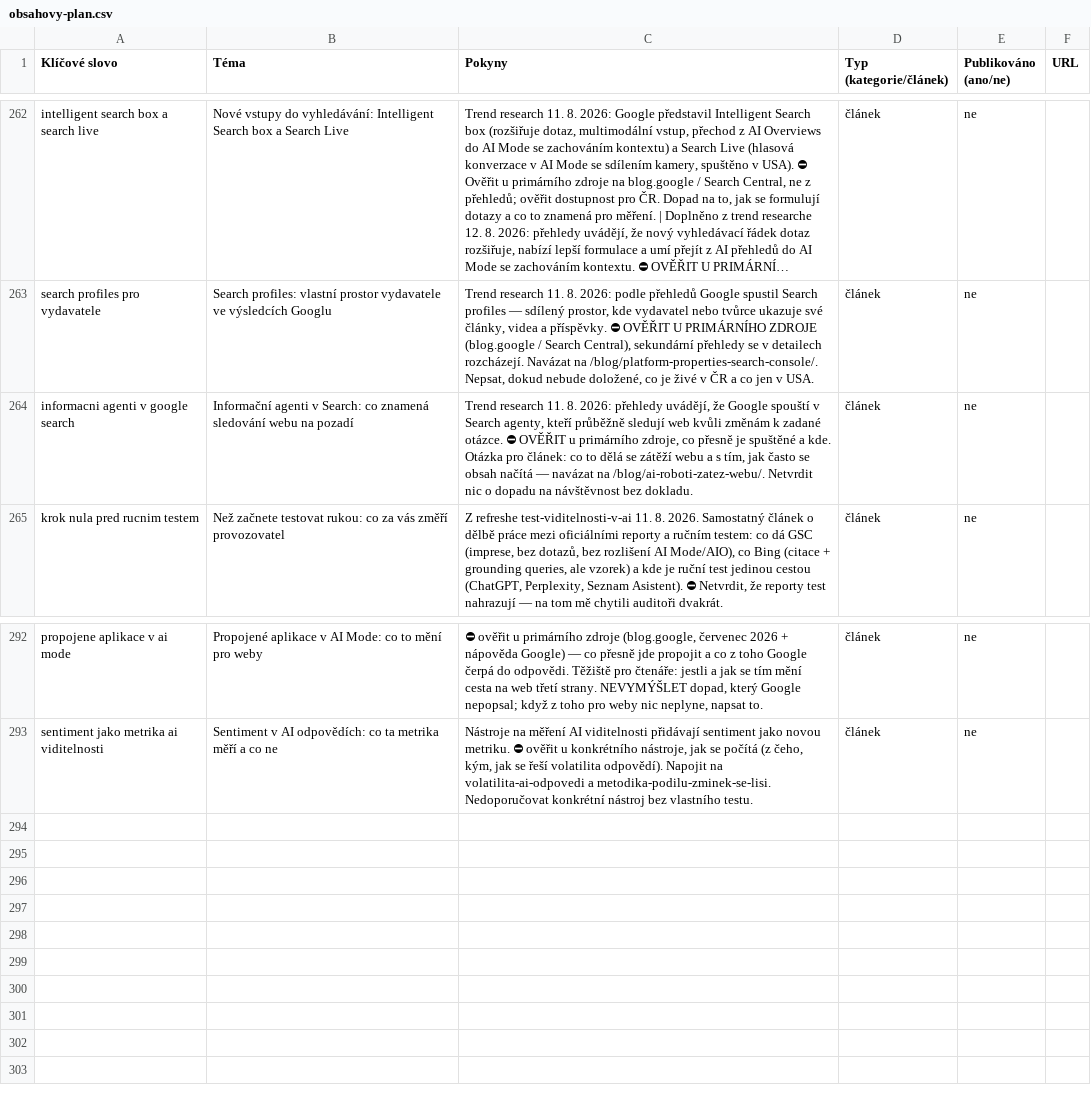
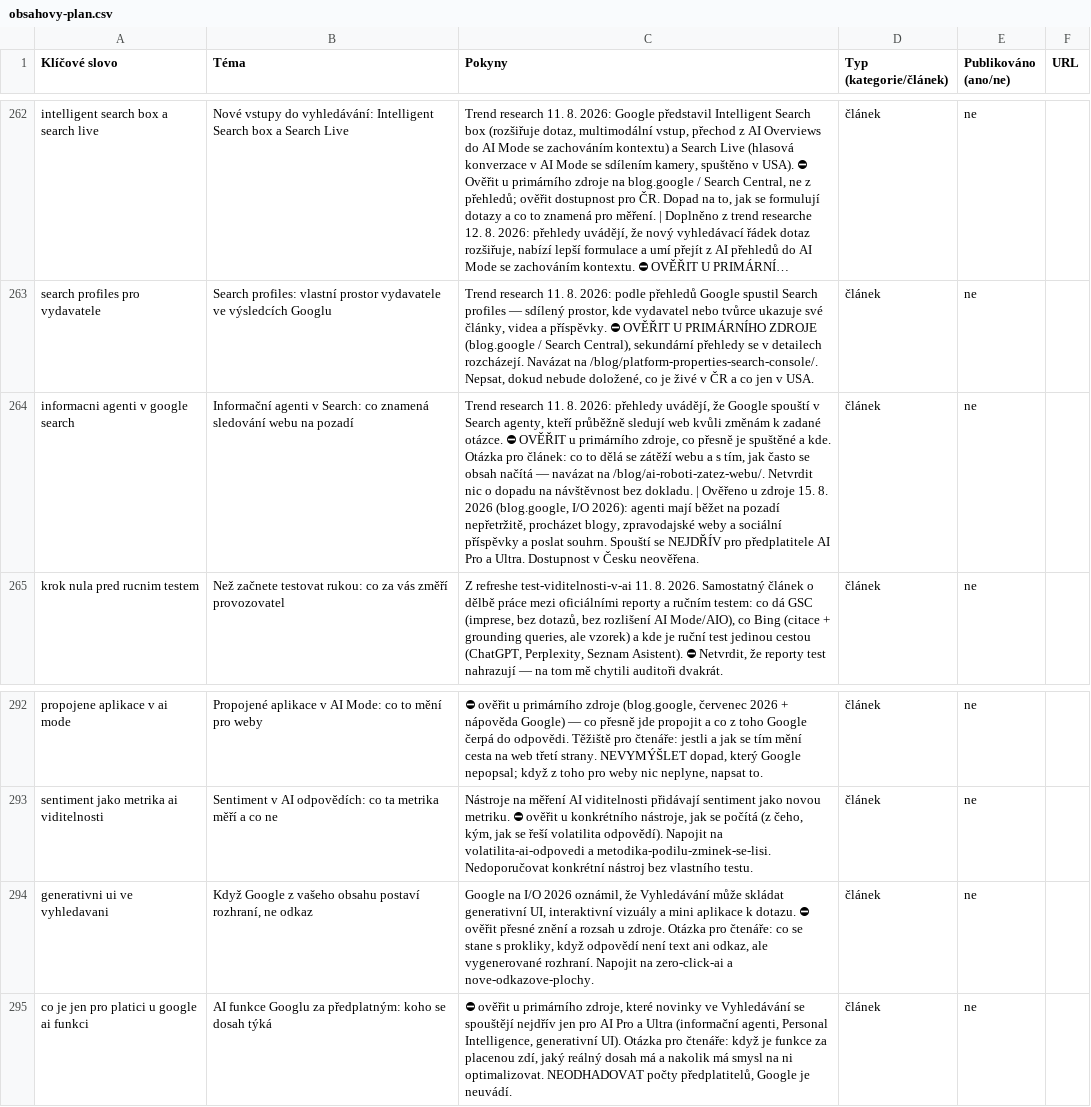
Before and after one commit to ultron-sniperdesign/aiseo-optimalizace, a CSV file: blogger/obsahovy-plan.csv, drawn as a sheet; only a part is shown, gaps mark what is left out; long unchanged cells end in …; the diff names each change by its address in the sheet, - before the commit and + after, or states it on an @@ line.

```diff
--- a/blogger/obsahovy-plan.csv
+++ b/blogger/obsahovy-plan.csv
-C264 (Pokyny): …bez dokladu.
+C264 (Pokyny): …bez dokladu. | Ověřeno u zdroje 15. 8. 2026 (blog.google, I/O 2026): agenti mají běžet na pozadí nepřetržitě, procházet blogy, zpravodajské weby a sociální příspěvky a poslat souhrn. Spouští se NEJDŘÍV pro předplatitele AI Pro a Ultra. Dostupnost v Česku neověřena.
+row 294: generativni ui ve vyhledavani | Když Google z vašeho obsahu postaví rozhraní, ne odkaz | Google na I/O 2026 oznámil, že Vyhledávání může skládat generativní UI, interaktivní vizuály a mini aplikace k dotazu. ⛔ ověřit přesné znění a rozsah u zdroje. Otázka pro čtenáře: co se stane s prokliky, když odpovědí není text ani odkaz, ale vygenerované rozhraní. Napojit na zero-click-ai a nove-odkazove-plochy. | článek | ne
+row 295: co je jen pro platici u google ai funkci | AI funkce Googlu za předplatným: koho se dosah týká | ⛔ ověřit u primárního zdroje, které novinky ve Vyhledávání se spouštějí nejdřív jen pro AI Pro a Ultra (informační agenti, Personal Intelligence, generativní UI). Otázka pro čtenáře: když je funkce za placenou zdí, jaký reálný dosah má a nakolik má smysl na ni optimalizovat. NEODHADOVAT počty předplatitelů, Google je neuvádí. | článek | ne
```
Also changed, not shown: 5 other files.
